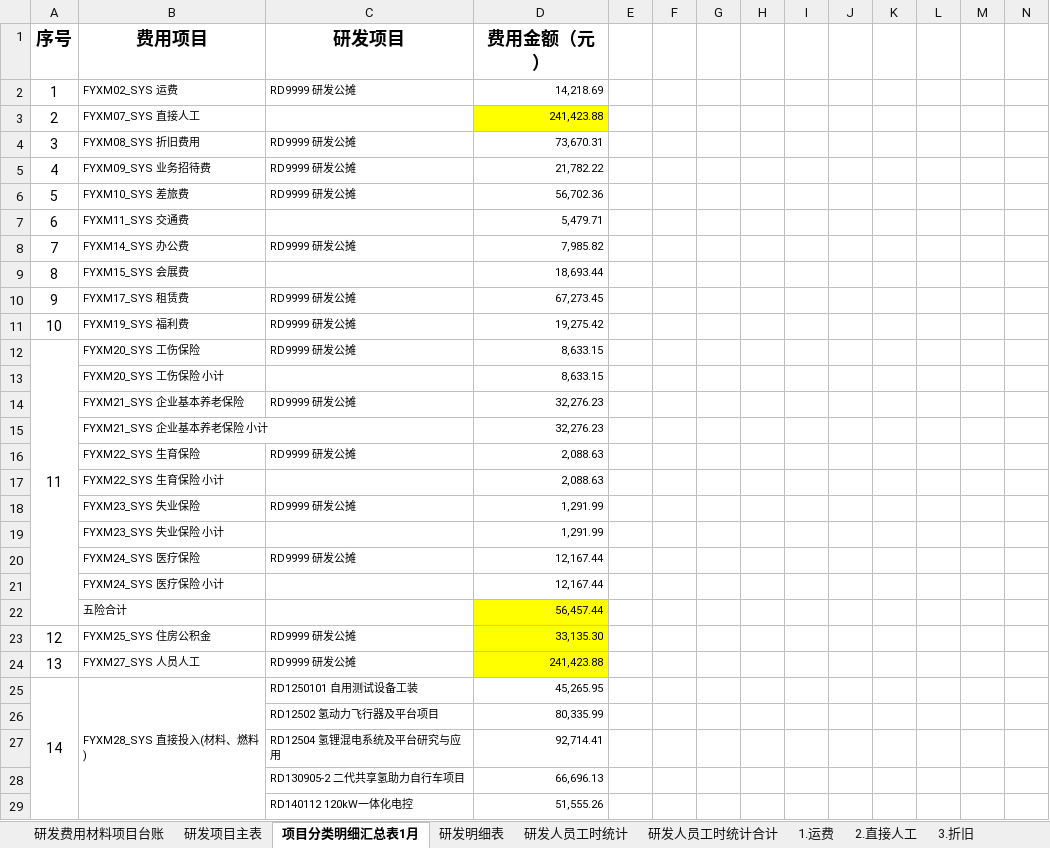
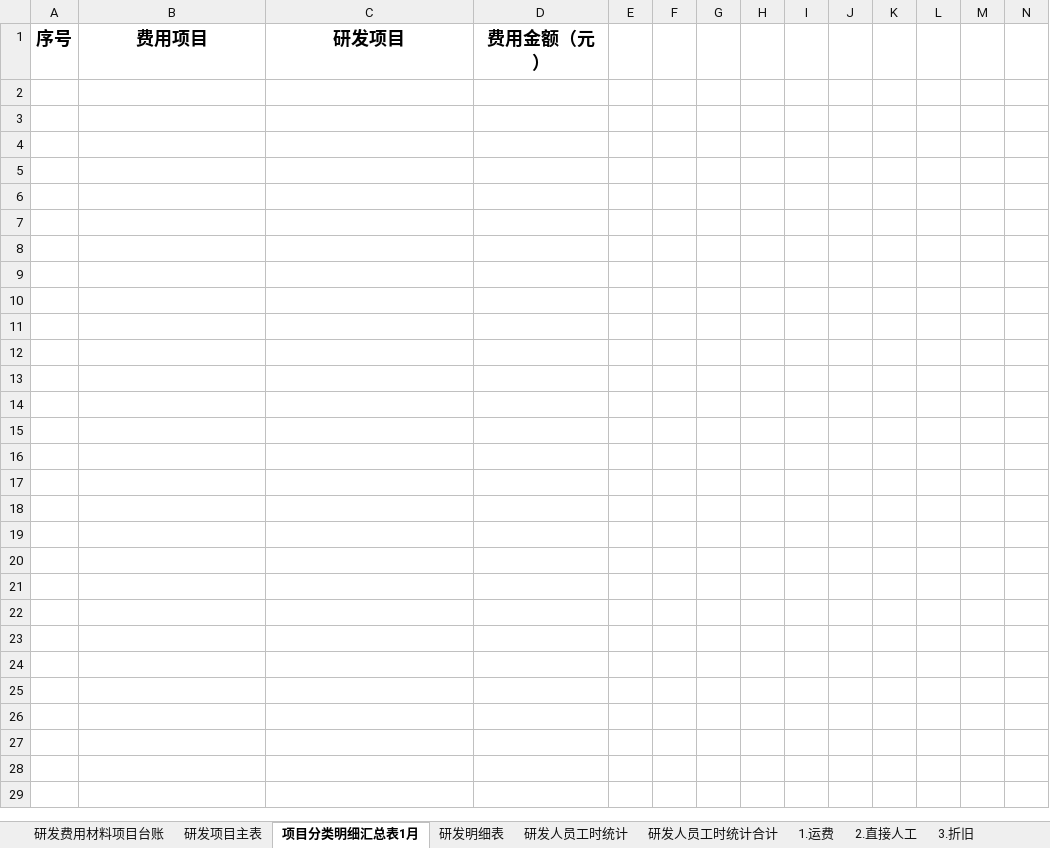
Before and after one commit to 1111111zhu/suyu-finance, an Excel workbook: public/py/output_template.xlsx, sheet 项目分类明细汇总表1月, drawn as a sheet; only a part is shown; values as stored, in another font and other column widths than the file's, no borders; rows hold the shown columns only; the diff covers the shown part only; the diff names each change by its address in the sheet, - before the commit and + after, or states it on an @@ line.

```diff
--- a/public/py/output_template.xlsx (sheet 项目分类明细汇总表1月)
+++ b/public/py/output_template.xlsx (sheet 项目分类明细汇总表1月)
-row 2: 1 | FYXM02_SYS 运费 | RD9999 研发公摊 | 14,218.69
+row 2: (empty)
-row 3: 2 | FYXM07_SYS 直接人工 |  | 241,423.88
+row 3: (empty)
-D3 fill: #FFFF00
+D3 fill: none
-row 4: 3 | FYXM08_SYS 折旧费用 | RD9999 研发公摊 | 73,670.31
+row 4: (empty)
-row 5: 4 | FYXM09_SYS 业务招待费 | RD9999 研发公摊 | 21,782.22
+row 5: (empty)
-row 6: 5 | FYXM10_SYS 差旅费 | RD9999 研发公摊 | 56,702.36
+row 6: (empty)
-row 7: 6 | FYXM11_SYS 交通费 |  | 5,479.71
+row 7: (empty)
-row 8: 7 | FYXM14_SYS 办公费 | RD9999 研发公摊 | 7,985.82
+row 8: (empty)
-row 9: 8 | FYXM15_SYS 会展费 |  | 18,693.44
+row 9: (empty)
-row 10: 9 | FYXM17_SYS 租赁费 | RD9999 研发公摊 | 67,273.45
+row 10: (empty)
-row 11: 10 | FYXM19_SYS 福利费 | RD9999 研发公摊 | 19,275.42
+row 11: (empty)
-row 12: 11 | FYXM20_SYS 工伤保险 | RD9999 研发公摊 | 8,633.15
+row 12: (empty)
-A12:A22 merged
-row 13:  | FYXM20_SYS 工伤保险 小计 |  | 8,633.15
+row 13: (empty)
-row 14:  | FYXM21_SYS 企业基本养老保险 | RD9999 研发公摊 | 32,276.23
+row 14: (empty)
-row 15:  | FYXM21_SYS 企业基本养老保险 小计 |  | 32,276.23
-row 16:  | FYXM22_SYS 生育保险 | RD9999 研发公摊 | 2,088.63
-row 17:  | FYXM22_SYS 生育保险 小计 |  | 2,088.63
-row 18:  | FYXM23_SYS 失业保险 | RD9999 研发公摊 | 1,291.99
-row 19:  | FYXM23_SYS 失业保险 小计 |  | 1,291.99
-row 20:  | FYXM24_SYS 医疗保险 | RD9999 研发公摊 | 12,167.44
-row 21:  | FYXM24_SYS 医疗保险 小计 |  | 12,167.44
-row 22:  | 五险合计 |  | 56,457.44
-row 23: 12 | FYXM25_SYS 住房公积金 | RD9999 研发公摊 | 33,135.30
-row 24: 13 | FYXM27_SYS 人员人工 | RD9999 研发公摊 | 241,423.88
-row 25: 14 | FYXM28_SYS 直接投入(材料、燃料) | RD1250101 自用测试设备工装 | 45,265.95
-row 26:  |  | RD12502 氢动力飞行器及平台项目 | 80,335.99
-row 27:  |  | RD12504 氢锂混电系统及平台研究与应用 | 92,714.41
-row 28:  |  | RD130905-2 二代共享氢助力自行车项目 | 66,696.13
-row 29:  |  | RD140112 120kW一体化电控 | 51,555.26
```
Also changed, not shown: 19 removed rows elsewhere in this sheet, sheet 研发人员工时统计合计, sheet 14.材料明细账, sheet 研发项目主表, sheet 研发明细表, sheet 研发费用材料项目台账, sheet 18.招聘费, 24 more sheets, hidden cells, public/py/rd_cost_workflow_v1/templates/研发成本输出模板.xlsx, 5 other files.
